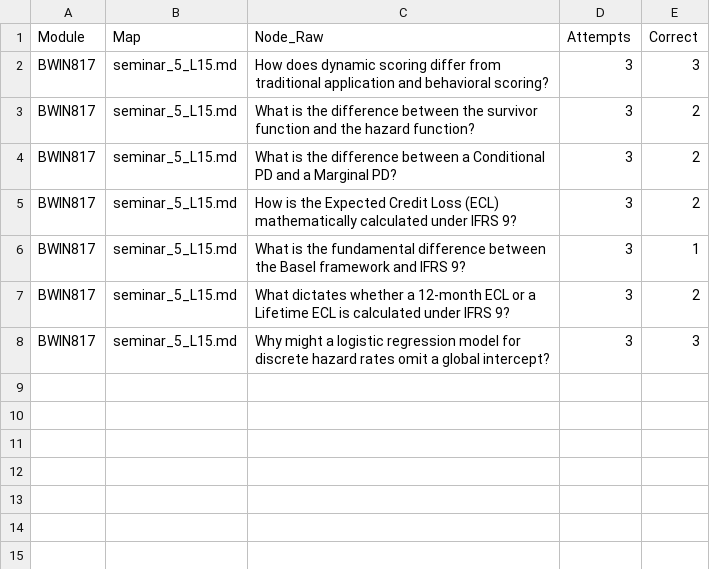
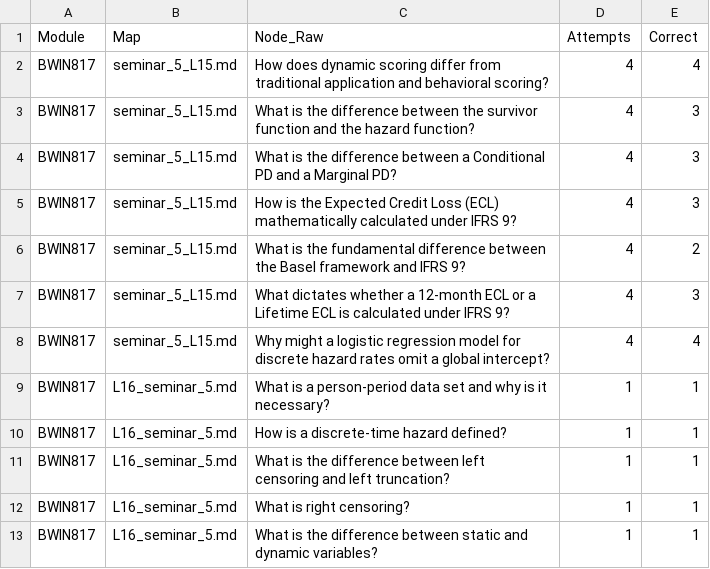
Before and after one commit to TafaraBean/OptiSystem, a CSV file: OptiSystem_Data/node_mastery.csv, drawn as a sheet.

```diff
--- a/OptiSystem_Data/node_mastery.csv
+++ b/OptiSystem_Data/node_mastery.csv
@@ -1,8 +1,13 @@
 Module,Map,Node_Raw,Attempts,Correct
-BWIN817,seminar_5_L15.md,How does dynamic scoring differ from traditional application and behavioral scoring?,3,3
-BWIN817,seminar_5_L15.md,What is the difference between the survivor function and the hazard function?,3,2
-BWIN817,seminar_5_L15.md,What is the difference between a Conditional PD and a Marginal PD?,3,2
-BWIN817,seminar_5_L15.md,How is the Expected Credit Loss (ECL) mathematically calculated under IFRS 9?,3,2
-BWIN817,seminar_5_L15.md,What is the fundamental difference between the Basel framework and IFRS 9?,3,1
-BWIN817,seminar_5_L15.md,What dictates whether a 12-month ECL or a Lifetime ECL is calculated under IFRS 9?,3,2
-BWIN817,seminar_5_L15.md,Why might a logistic regression model for discrete hazard rates omit a global intercept?,3,3
+BWIN817,seminar_5_L15.md,How does dynamic scoring differ from traditional application and behavioral scoring?,4,4
+BWIN817,seminar_5_L15.md,What is the difference between the survivor function and the hazard function?,4,3
+BWIN817,seminar_5_L15.md,What is the difference between a Conditional PD and a Marginal PD?,4,3
+BWIN817,seminar_5_L15.md,How is the Expected Credit Loss (ECL) mathematically calculated under IFRS 9?,4,3
+BWIN817,seminar_5_L15.md,What is the fundamental difference between the Basel framework and IFRS 9?,4,2
+BWIN817,seminar_5_L15.md,What dictates whether a 12-month ECL or a Lifetime ECL is calculated under IFRS 9?,4,3
+BWIN817,seminar_5_L15.md,Why might a logistic regression model for discrete hazard rates omit a global intercept?,4,4
+BWIN817,L16_seminar_5.md,What is a person-period data set and why is it necessary?,1,1
+BWIN817,L16_seminar_5.md,How is a discrete-time hazard defined?,1,1
+BWIN817,L16_seminar_5.md,What is the difference between left censoring and left truncation?,1,1
+BWIN817,L16_seminar_5.md,What is right censoring?,1,1
+BWIN817,L16_seminar_5.md,What is the difference between static and dynamic variables?,1,1
```
Also changed, not shown: OptiSystem_Data/master_tasks.csv, OptiSystem_Data/revision_log.csv, 5 other files.
